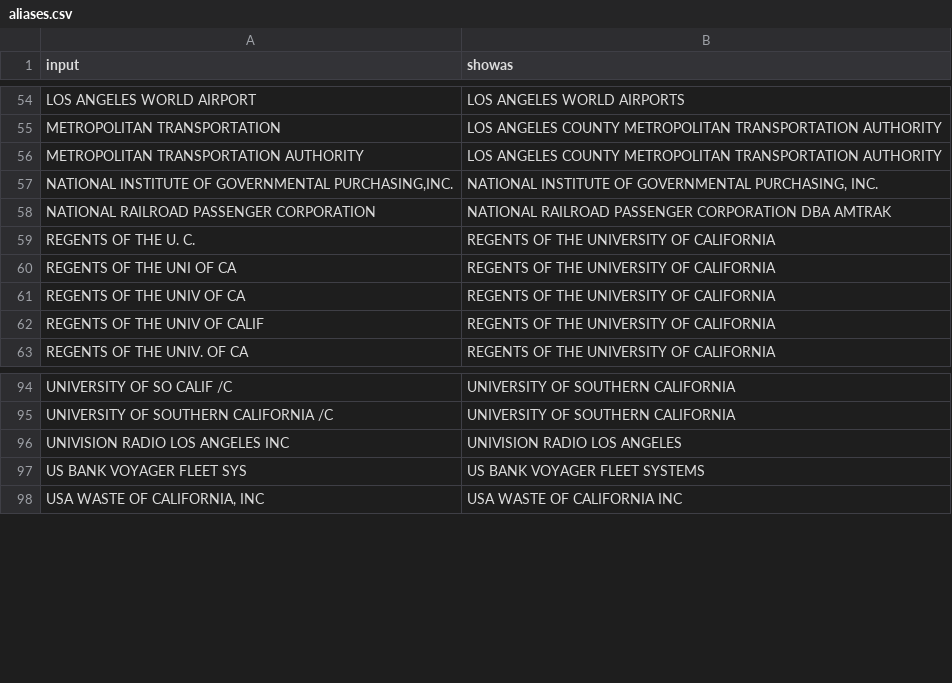
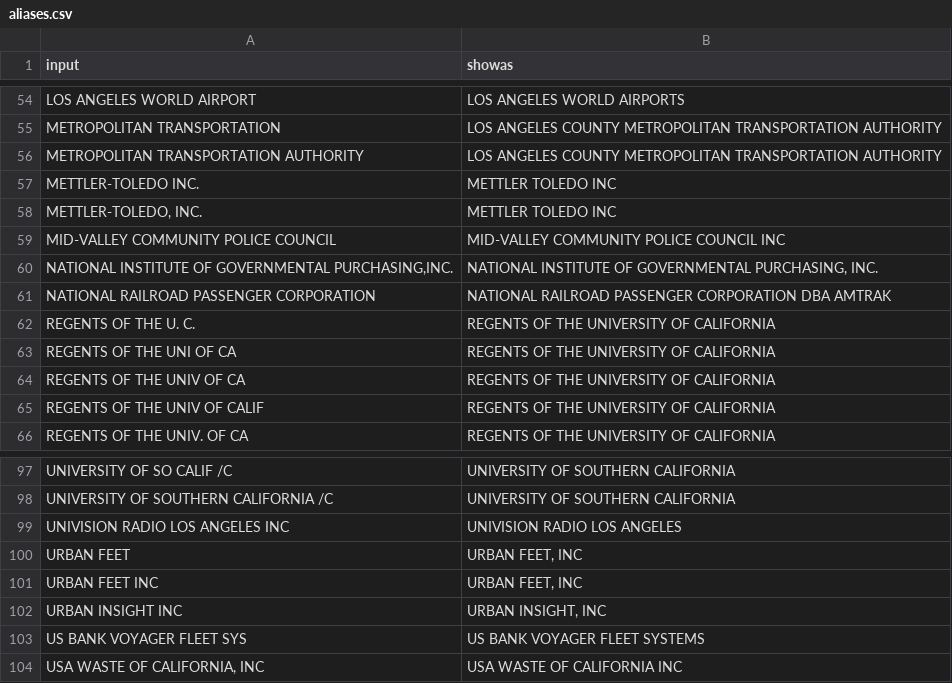
Before and after one commit to LosAngelesController/checkbook-ingest, a CSV file: aliases.csv, drawn as a sheet; only a part is shown, gaps mark what is left out.

Commit message:
more aliases

```diff
--- a/aliases.csv
+++ b/aliases.csv
@@ -56,2 +56,5 @@ METROPOLITAN TRANSPORTATION,LOS ANGELES COUNTY METROPOLITAN TRANSPORTATION AUTHO
 METROPOLITAN TRANSPORTATION AUTHORITY,LOS ANGELES COUNTY METROPOLITAN TRANSPORTATION AUTHORITY
+METTLER-TOLEDO INC.,METTLER TOLEDO INC
+"METTLER-TOLEDO, INC.",METTLER TOLEDO INC
+MID-VALLEY COMMUNITY POLICE COUNCIL,MID-VALLEY COMMUNITY POLICE COUNCIL INC
 "NATIONAL INSTITUTE OF GOVERNMENTAL PURCHASING,INC.","NATIONAL INSTITUTE OF GOVERNMENTAL PURCHASING, INC."
@@ -96,2 +99,5 @@ UNIVERSITY OF SOUTHERN CALIFORNIA /C,UNIVERSITY OF SOUTHERN CALIFORNIA
 UNIVISION RADIO LOS ANGELES INC,UNIVISION RADIO LOS ANGELES
+URBAN FEET,"URBAN FEET, INC"
+URBAN FEET INC,"URBAN FEET, INC"
+URBAN INSIGHT INC,"URBAN INSIGHT, INC"
 US BANK VOYAGER FLEET SYS,US BANK VOYAGER FLEET SYSTEMS
```
